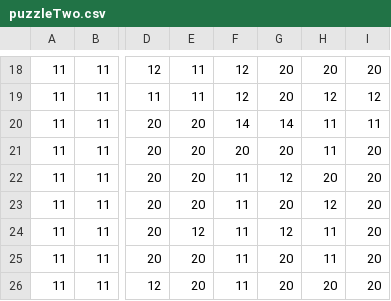
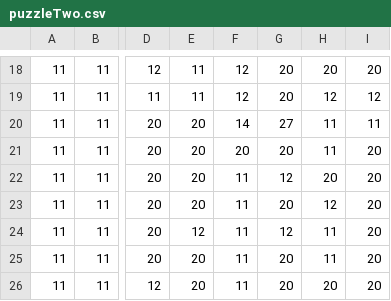
Before and after one commit to stawil15/text-my-topping, a CSV file: TextMyTopping/data/level/puzzleTwo.csv, drawn as a sheet; only a part is shown, gaps mark what is left out; the diff names each change by its address in the sheet, - before the commit and + after, or states it on an @@ line.

```diff
--- a/TextMyTopping/data/level/puzzleTwo.csv
+++ b/TextMyTopping/data/level/puzzleTwo.csv
-G20: 14
+G20: 27
```
Also changed, not shown: 1 other file.
